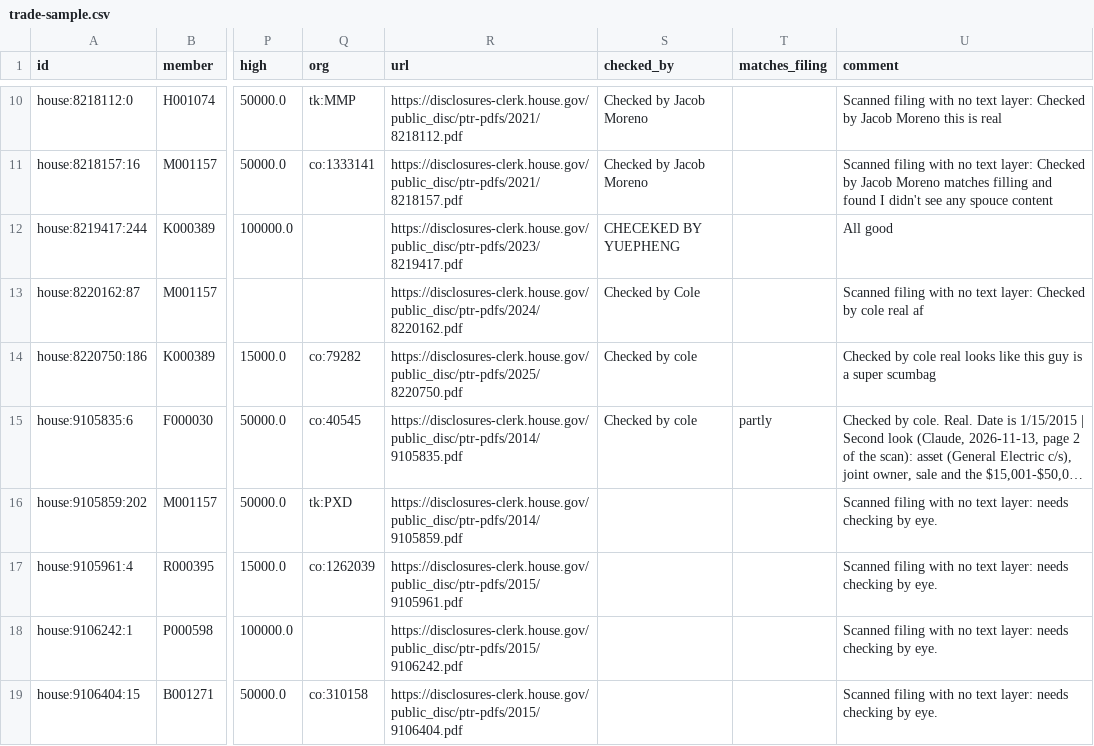
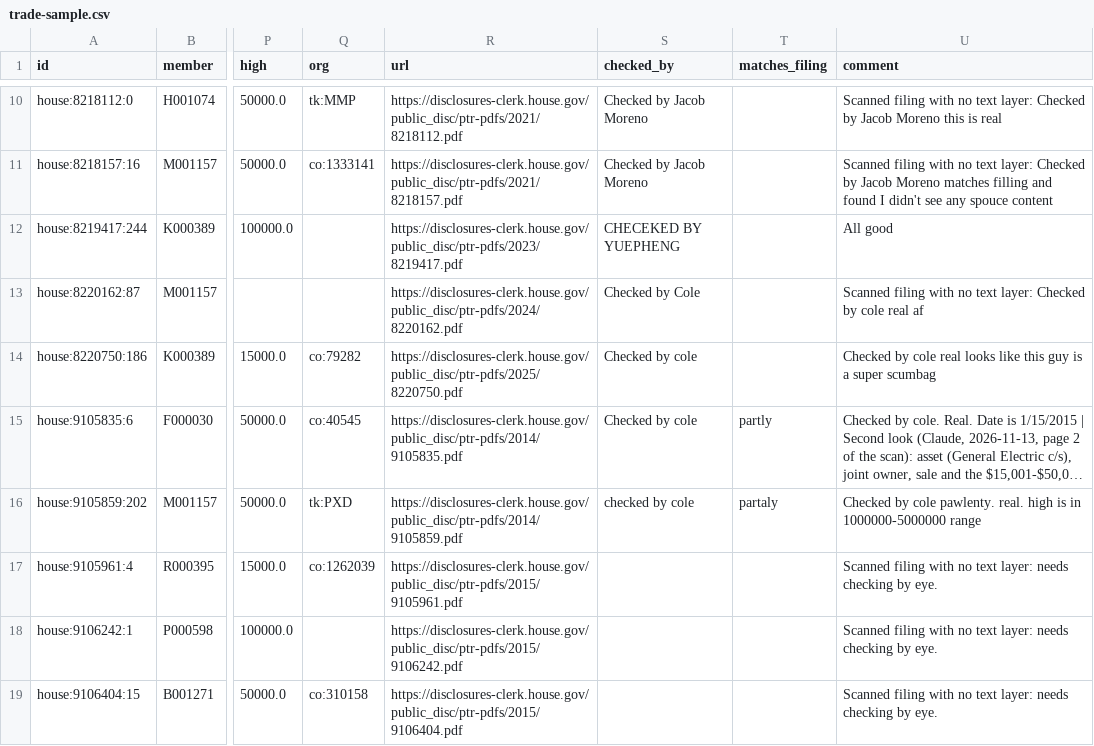
Before and after one commit to Fintech-StThomas/Congressional-Trading-Map, a CSV file: docs/validation/trade-sample.csv, drawn as a sheet; only a part is shown, gaps mark what is left out; long unchanged cells end in …; the diff names each change by its address in the sheet, - before the commit and + after, or states it on an @@ line.

Commit message:
Update trade-sample.csv

```diff
--- a/docs/validation/trade-sample.csv
+++ b/docs/validation/trade-sample.csv
-S16 (checked_by): (empty)
+S16 (checked_by): checked by cole
-T16 (matches_filing): (empty)
+T16 (matches_filing): partaly
-U16 (comment): Scanned filing with no text layer: needs checking by eye.
+U16 (comment): Checked by cole pawlenty. real. high is in 1000000-5000000 range
```
